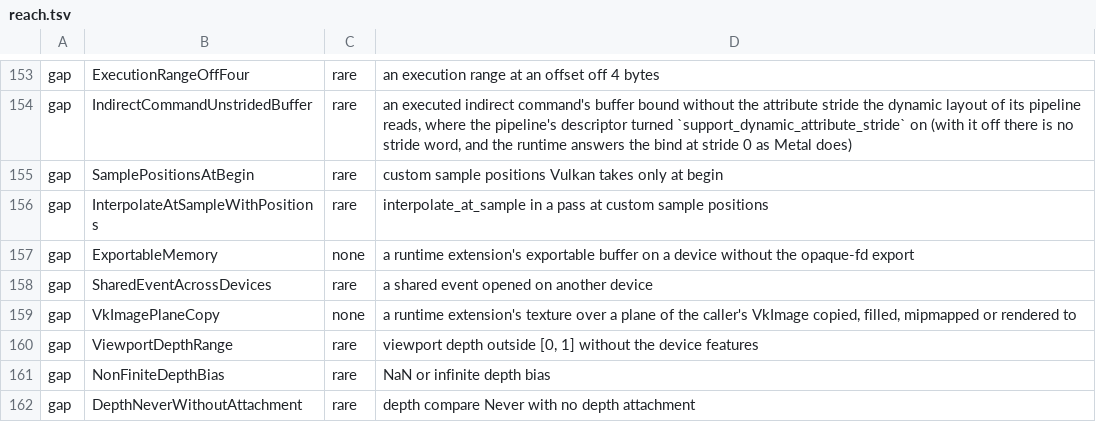
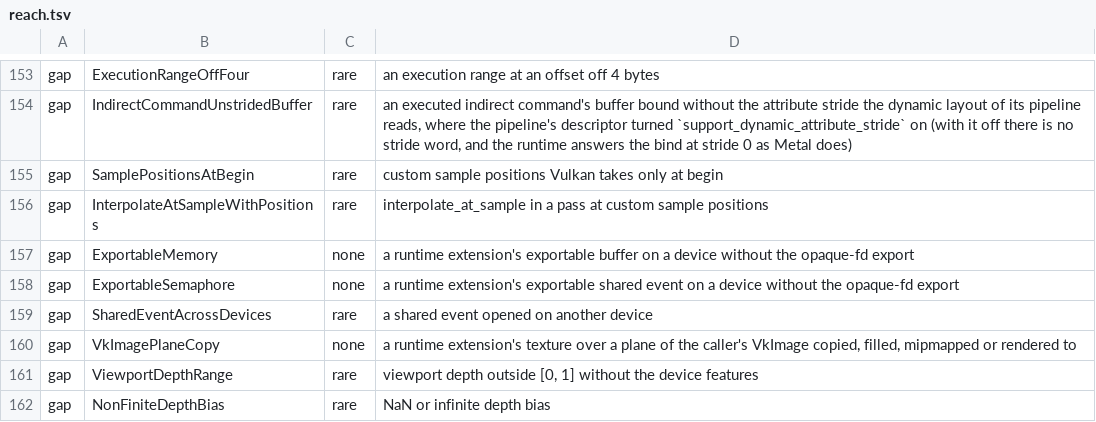
Before and after one commit to steelbrain/metal2vulkan, a TSV file: scripts/refusal-surface/reach.tsv, drawn as a sheet; only a part is shown, gaps mark what is left out; the shorter side is filled out with more unchanged rows; the diff names each change by its address in the sheet, - before the commit and + after, or states it on an @@ line.

Commit message:
Make a shared event whose timeline semaphore another API imports, exported as an opaque fd
reims's ask 2: CUDA signals the event's semaphore on the GPU after a decode
(cuSignalExternalSemaphoresAsync), and waits on it, where it now orders
through the host.

Device::new_exportable_shared_event() makes a shared event as
new_shared_event does, its timeline semaphore made with
VkExportSemaphoreCreateInfo naming VK_EXTERNAL_SEMAPHORE_HANDLE_TYPE_OPAQUE_FD_BIT;
SharedEvent::export_semaphore_fd() answers a new OwnedFd each call
(vkGetSemaphoreFdKHR), the caller's to close. An event not made exportable is
refused Invalid(Problem::NotExportable). The counter stays the signal index
the interop hooks name: the importer waits for vk_wait's counter and signals
only one reserve_vk_signal reserved; that call's contract now names an
importer's signal beside the device's queues.

The device decides structurally, once: it enables VK_KHR_external_semaphore_fd
wherever listed (adopted: where its consumer enabled it), and asks
vkGetPhysicalDeviceExternalSemaphoreProperties for a timeline semaphore:
OPAQUE_FD exportable and among the compatible types. Lacking either, the
making is refused NotImplemented(RuntimeGap::ExportableSemaphore), with its
REFUSALS row. Lifetime (the event outlives every import and every signal and
wait an importer submitted) and device loss (state lost for the imports; a
device made again exports new semaphores) are in the call and module docs,
interop.rs and the README. api_signatures blessed; exit_guard's KEEPERS
lists exported_semaphore.rs.

Test (device, src/tests/exported_semaphore.rs): the semaphore imported into a
second VkDevice; a command buffer's signal of 5 reaches vk_wait(5)'s counter
there; the second device's host signal of the counter reserved for 9 raises
the event to 9 and releases a command buffer that waited for 9 and then
filled a buffer. Unverified at this commit.

(cherry picked from commit 525580c12be28e6efa0a06ab09cde1f736ebace7)

```diff
--- a/scripts/refusal-surface/reach.tsv
+++ b/scripts/refusal-surface/reach.tsv
+row 158: gap | ExportableSemaphore | none | a runtime extension's exportable shared event on a device without the opaque-fd export
```
Also changed, not shown: 14 other files.
